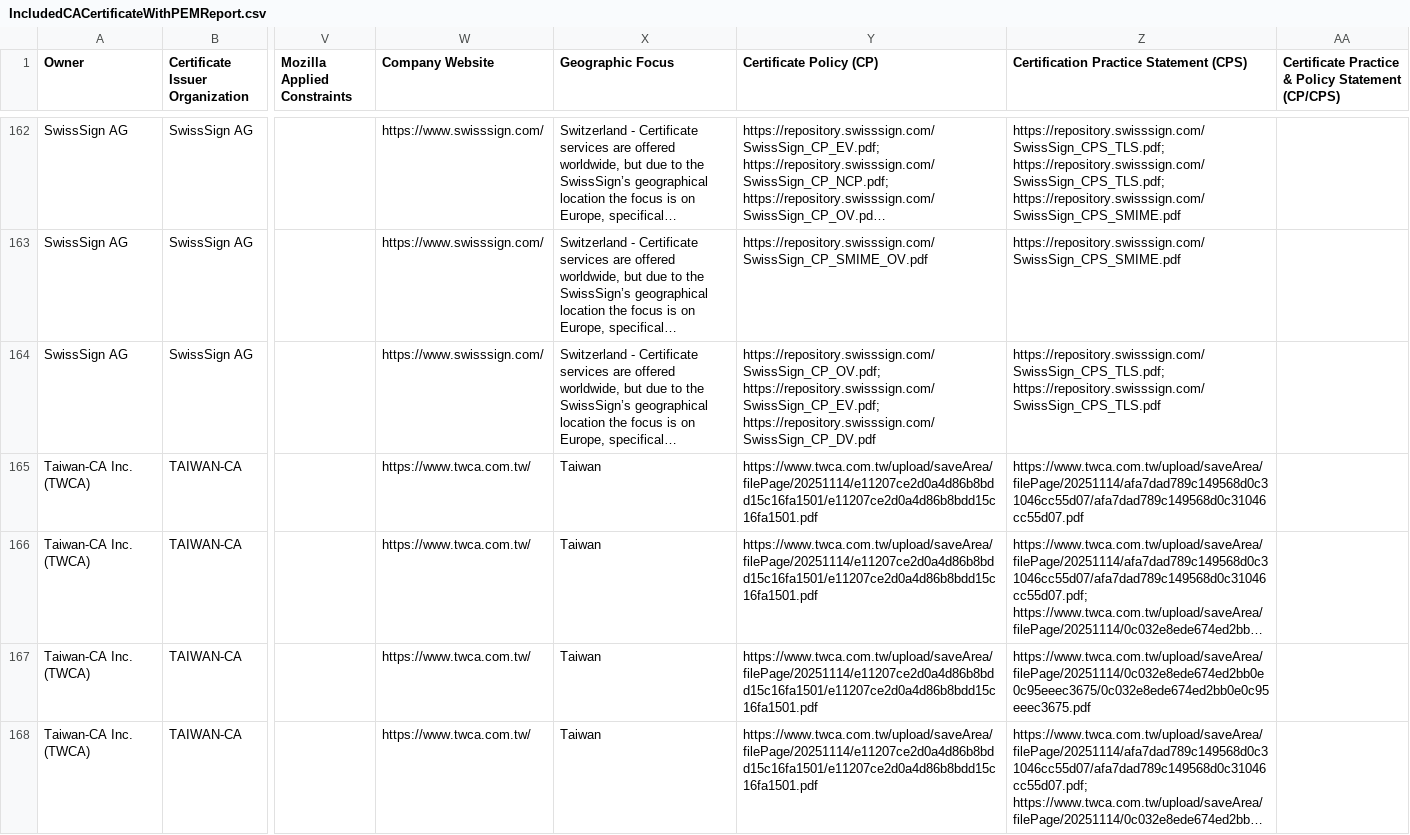
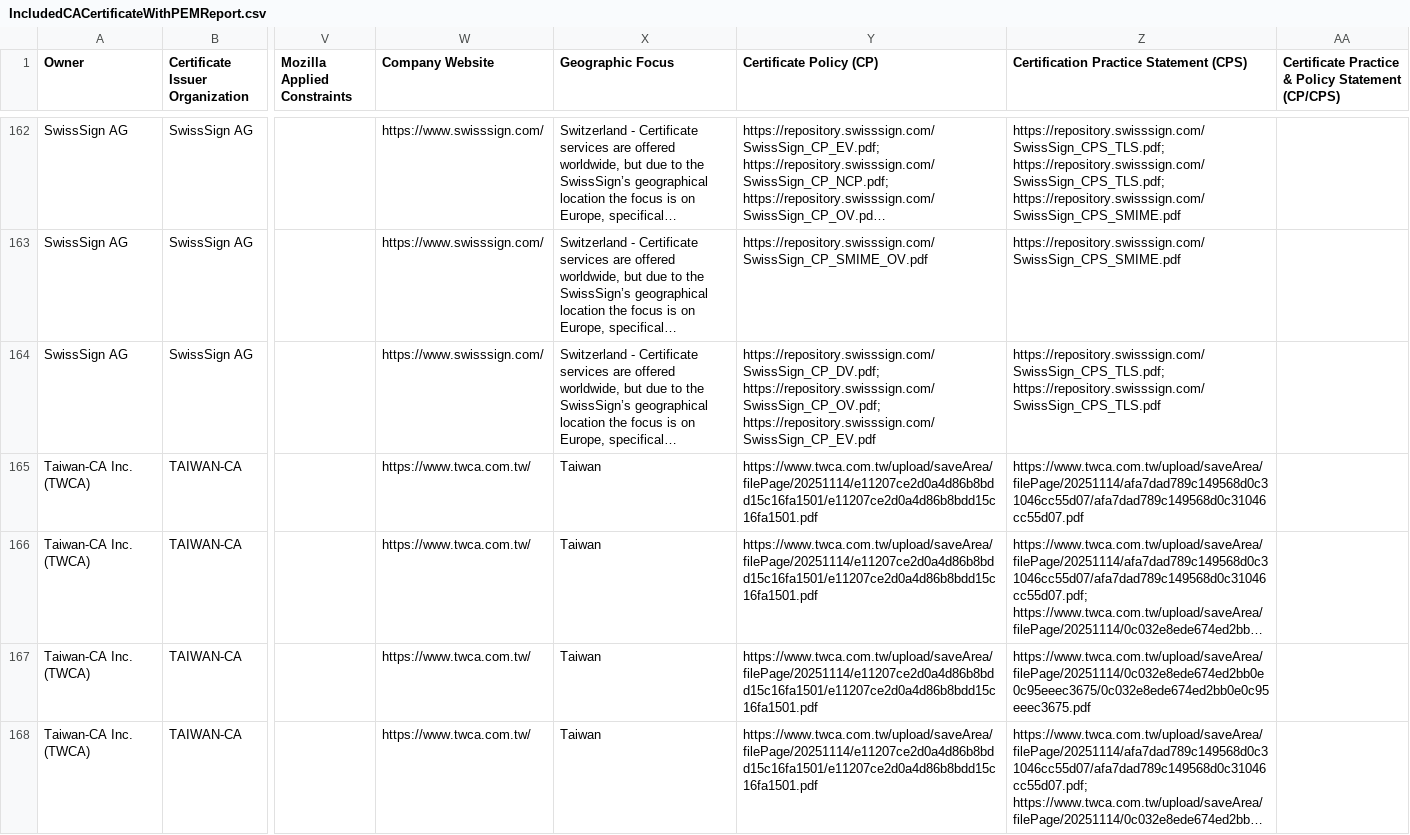
Before and after one commit to atc0005/roots, a CSV file: mozilla_reports/IncludedCACertificateWithPEMReport.csv, drawn as a sheet; only a part is shown, gaps mark what is left out; long unchanged cells end in …; the diff covers the shown part only; the diff names each change by its address in the sheet, - before the commit and + after, or states it on an @@ line.

```diff
--- a/mozilla_reports/IncludedCACertificateWithPEMReport.csv
+++ b/mozilla_reports/IncludedCACertificateWithPEMReport.csv
-Y164 (Certificate Policy (CP)): https://repository.swisssign.com/SwissSign_CP_OV.pdf; https://repository.swisssign.com/SwissSign_CP_EV.pdf; https://repository.swisssign.com/SwissSign_CP_DV.pdf
+Y164 (Certificate Policy (CP)): https://repository.swisssign.com/SwissSign_CP_DV.pdf; https://repository.swisssign.com/SwissSign_CP_OV.pdf; https://repository.swisssign.com/SwissSign_CP_EV.pdf
```
Also changed, not shown: 45 edited cells elsewhere in this file, 3 other files.
